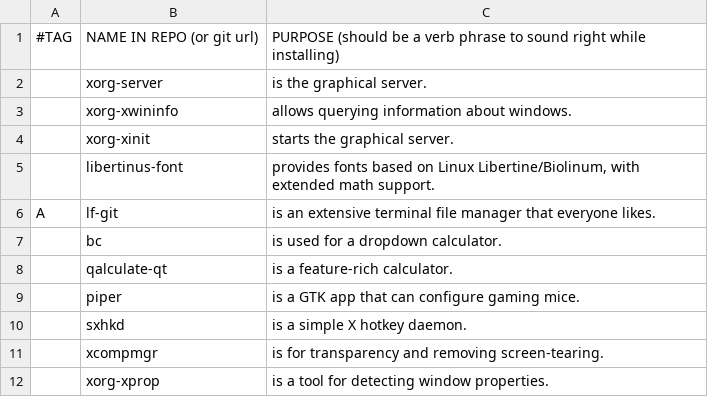
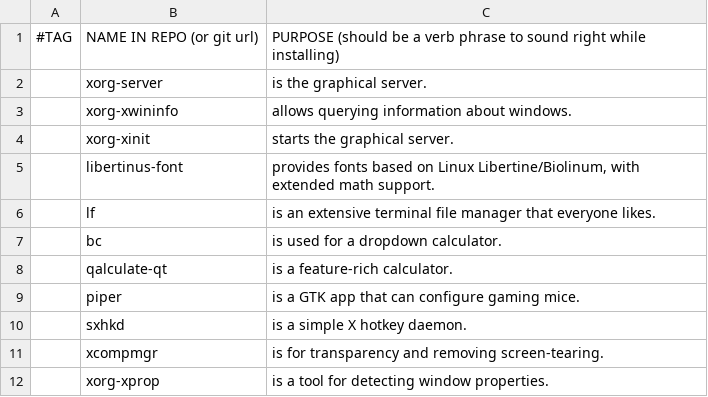
Before and after one commit to Alpuds/config, a CSV file: progs.csv, drawn as a sheet; only a part is shown.

Commit message:
made lf be installed via Arch Linux repo (not AUR)

```diff
--- a/progs.csv
+++ b/progs.csv
@@ -5,3 +5,3 @@
 ,libertinus-font,"provides fonts based on Linux Libertine/Biolinum, with extended math support."
-A,lf-git,"is an extensive terminal file manager that everyone likes."
+,lf,"is an extensive terminal file manager that everyone likes."
 ,bc,"is used for a dropdown calculator."
```
